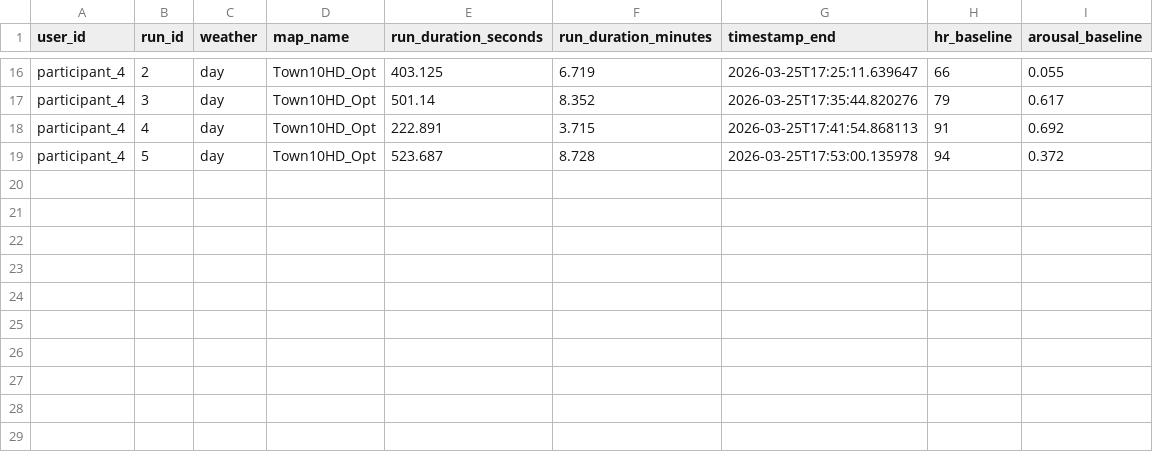
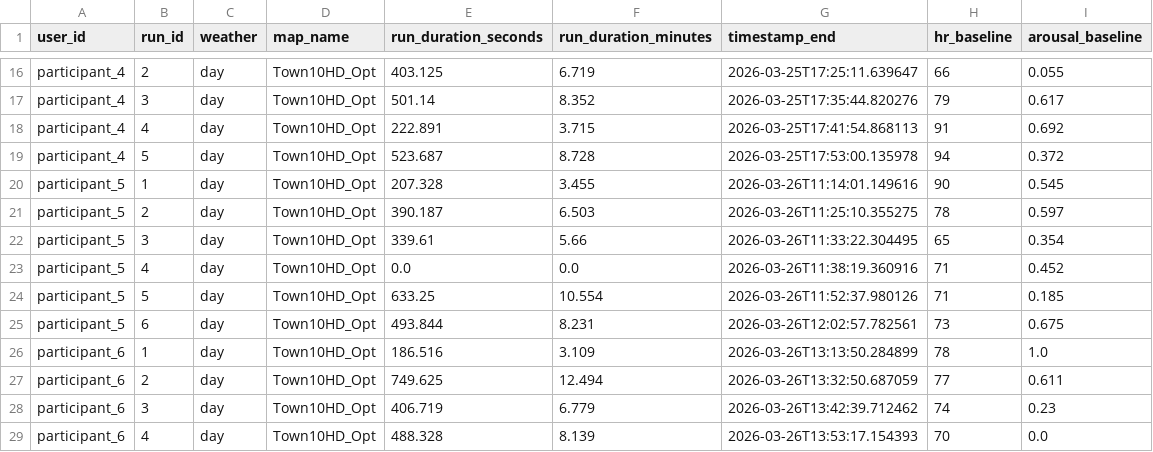
Before and after one commit to AndreaBedei1/Drive-dristraction-framework, a CSV file: drive/data/Dataset Driving Time_distraction.csv, drawn as a sheet; only a part is shown, gaps mark what is left out; the diff names each change by its address in the sheet, - before the commit and + after, or states it on an @@ line.

Commit message:
Add data

```diff
--- a/drive/data/Dataset Driving Time_distraction.csv
+++ b/drive/data/Dataset Driving Time_distraction.csv
+row 20: participant_5 | 1 | day | Town10HD_Opt | 207.328 | 3.455 | 2026-03-26T11:14:01.149616 | 90 | 0.545
+row 21: participant_5 | 2 | day | Town10HD_Opt | 390.187 | 6.503 | 2026-03-26T11:25:10.355275 | 78 | 0.597
+row 22: participant_5 | 3 | day | Town10HD_Opt | 339.61 | 5.66 | 2026-03-26T11:33:22.304495 | 65 | 0.354
+row 23: participant_5 | 4 | day | Town10HD_Opt | 0.0 | 0.0 | 2026-03-26T11:38:19.360916 | 71 | 0.452
+row 24: participant_5 | 5 | day | Town10HD_Opt | 633.25 | 10.554 | 2026-03-26T11:52:37.980126 | 71 | 0.185
+row 25: participant_5 | 6 | day | Town10HD_Opt | 493.844 | 8.231 | 2026-03-26T12:02:57.782561 | 73 | 0.675
+row 26: participant_6 | 1 | day | Town10HD_Opt | 186.516 | 3.109 | 2026-03-26T13:13:50.284899 | 78 | 1.0
+row 27: participant_6 | 2 | day | Town10HD_Opt | 749.625 | 12.494 | 2026-03-26T13:32:50.687059 | 77 | 0.611
+row 28: participant_6 | 3 | day | Town10HD_Opt | 406.719 | 6.779 | 2026-03-26T13:42:39.712462 | 74 | 0.23
+row 29: participant_6 | 4 | day | Town10HD_Opt | 488.328 | 8.139 | 2026-03-26T13:53:17.154393 | 70 | 0.0
```
Also changed, not shown: 4 other files.
